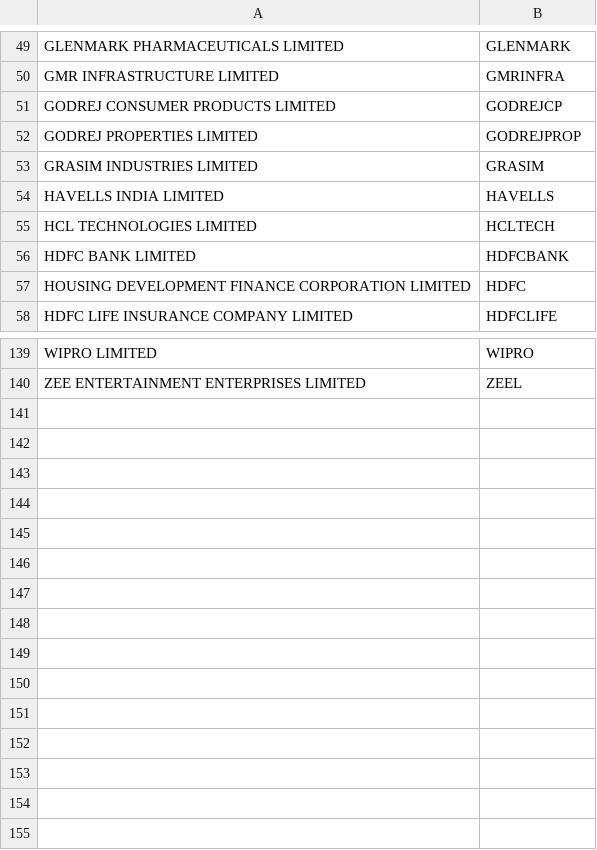
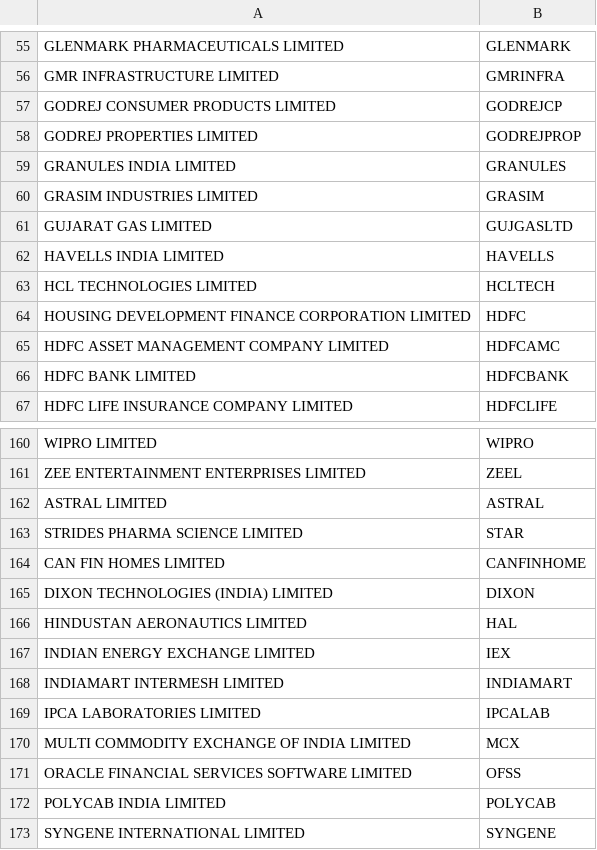
Before and after one commit to omarrohit20/rohit, a CSV file: src/data-import/nselist/ind_niftyfuturelist.csv, drawn as a sheet; only a part is shown, gaps mark what is left out; the diff covers the shown part only.

```diff
--- a/src/data-import/nselist/ind_niftyfuturelist.csv
+++ b/src/data-import/nselist/ind_niftyfuturelist.csv
@@ -52,7 +58,10 @@ GODREJ CONSUMER PRODUCTS LIMITED,GODREJCP
 GODREJ PROPERTIES LIMITED,GODREJPROP
+GRANULES INDIA LIMITED,GRANULES
 GRASIM INDUSTRIES LIMITED,GRASIM
+GUJARAT GAS LIMITED,GUJGASLTD
 HAVELLS INDIA LIMITED,HAVELLS
 HCL TECHNOLOGIES LIMITED,HCLTECH
+HOUSING DEVELOPMENT FINANCE CORPORATION LIMITED,HDFC
+HDFC ASSET MANAGEMENT COMPANY LIMITED,HDFCAMC
 HDFC BANK LIMITED,HDFCBANK
-HOUSING DEVELOPMENT FINANCE CORPORATION LIMITED,HDFC
 HDFC LIFE INSURANCE COMPANY LIMITED,HDFCLIFE
@@ -140 +161,13 @@ WIPRO LIMITED,WIPRO
 ZEE ENTERTAINMENT ENTERPRISES LIMITED,ZEEL
+ASTRAL LIMITED,ASTRAL
+STRIDES PHARMA SCIENCE LIMITED,STAR
+CAN FIN HOMES LIMITED,CANFINHOME
+DIXON TECHNOLOGIES (INDIA) LIMITED,DIXON
+HINDUSTAN AERONAUTICS LIMITED,HAL
+INDIAN ENERGY EXCHANGE LIMITED,IEX
+INDIAMART INTERMESH LIMITED,INDIAMART
+IPCA LABORATORIES LIMITED,IPCALAB
+MULTI COMMODITY EXCHANGE OF INDIA LIMITED,MCX
+ORACLE FINANCIAL SERVICES SOFTWARE LIMITED,OFSS
+POLYCAB INDIA LIMITED,POLYCAB
+SYNGENE INTERNATIONAL LIMITED,SYNGENE
```
Also changed, not shown: 23 added rows, 5 removed rows and 24 moved rows elsewhere in this file, 11 other files.
